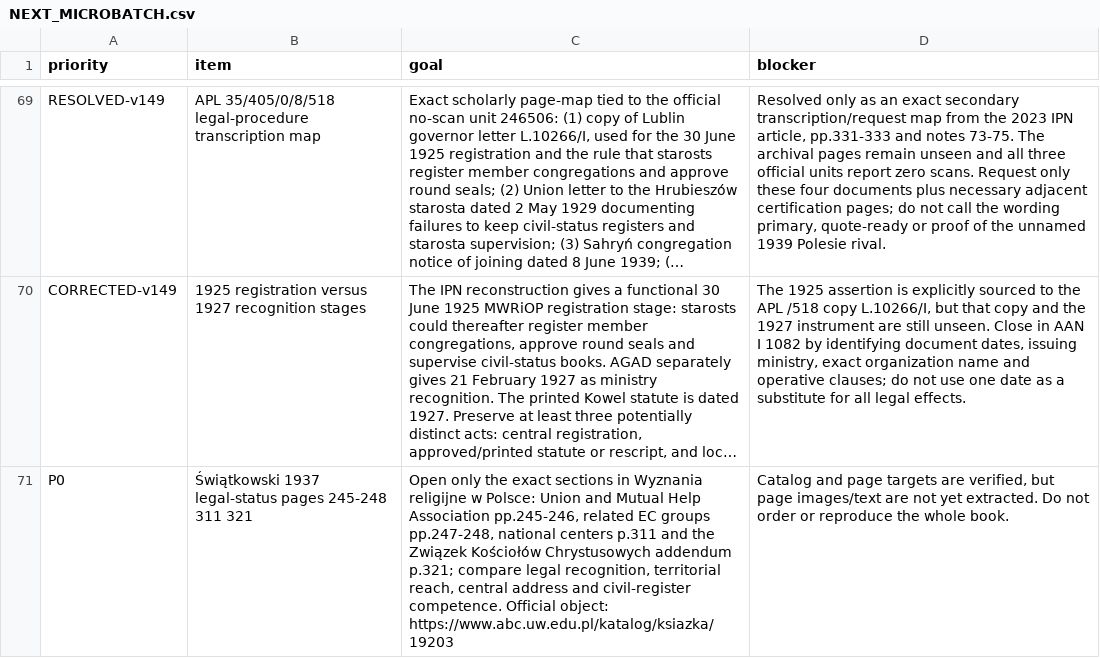
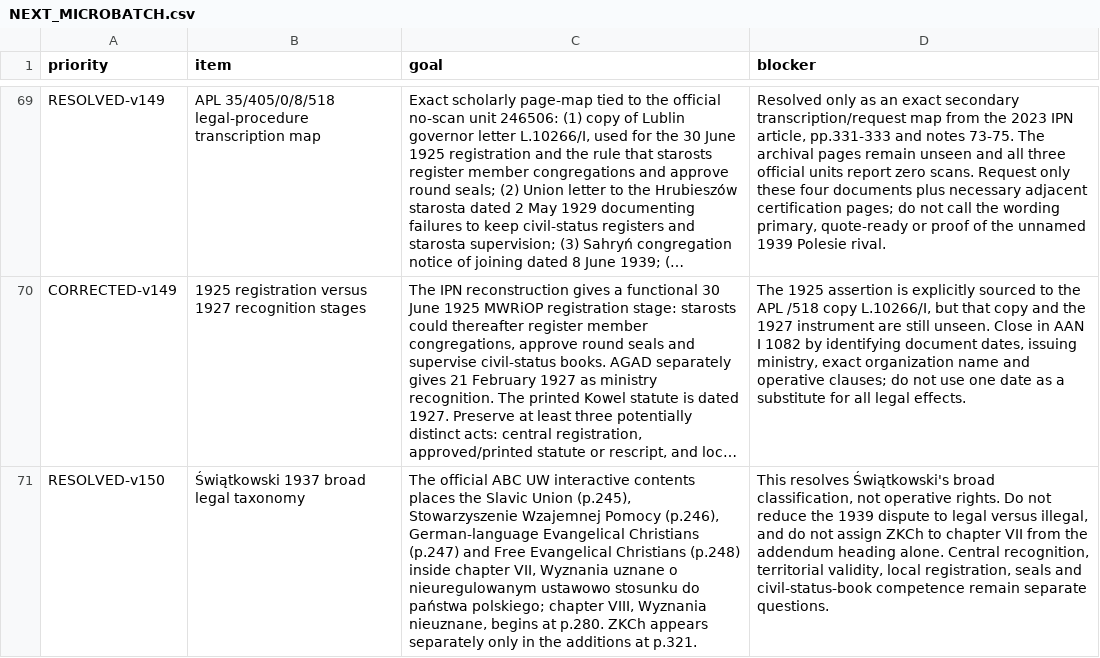
Before and after one commit to FedorMilovanov/Research, a CSV file: БАПТИСТЫ РОССИИ/baptists_v120_TRUE_GROUPED/data/NEXT_MICROBATCH.csv, drawn as a sheet; only a part is shown, gaps mark what is left out; long unchanged cells end in …; removed rows and columns are numbered as before the commit, all else as after; the diff covers the shown part only; the diff names each change by its address in the sheet, - before the commit and + after, or states it on an @@ line.

Commit message:
research(baptists): add Swiatkowski taxonomy and 1927 decision route v150

```diff
--- a/БАПТИСТЫ РОССИИ/baptists_v120_TRUE_GROUPED/data/NEXT_MICROBATCH.csv
+++ b/БАПТИСТЫ РОССИИ/baptists_v120_TRUE_GROUPED/data/NEXT_MICROBATCH.csv
-row 71: P0 | Świątkowski 1937 legal-status pages 245-248 311 321 | Open only the exact sections in Wyznania religijne w Polsce: Union and Mutual Help Association pp.245-246, related EC groups pp.247-248, national centers p.311 and the Związek Kościołów Chrystusowych addendum p.321; compare legal recognition, territorial reach, central address and civil-register competence. Official object: https://www.abc.uw.edu.pl/katalog/ksiazka/19203 | Catalog and page targets are verified, but page images/text are not yet extracted. Do not order or reproduce the whole book.
+row 71: RESOLVED-v150 | Świątkowski 1937 broad legal taxonomy | The official ABC UW interactive contents places the Slavic Union (p.245), Stowarzyszenie Wzajemnej Pomocy (p.246), German-language Evangelical Christians (p.247) and Free Evangelical Christians (p.248) inside chapter VII, Wyznania uznane o nieuregulowanym ustawowo stosunku do państwa polskiego; chapter VIII, Wyznania nieuznane, begins at p.280. ZKCh appears separately only in the additions at p.321. | This resolves Świątkowski's broad classification, not operative rights. Do not reduce the 1939 dispute to legal versus illegal, and do not assign ZKCh to chapter VII from the addendum heading alone. Central recognition, territorial validity, local registration, seals and civil-status-book competence remain separate questions.
```
Also changed, not shown: 1 added row and 4 edited cells elsewhere in this file.
